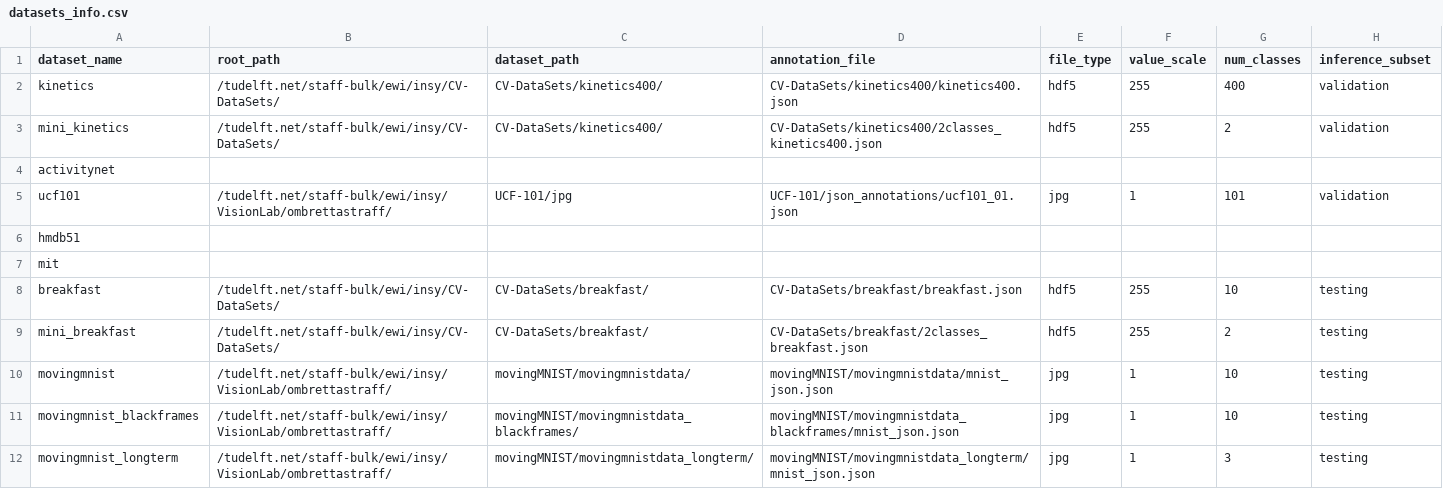
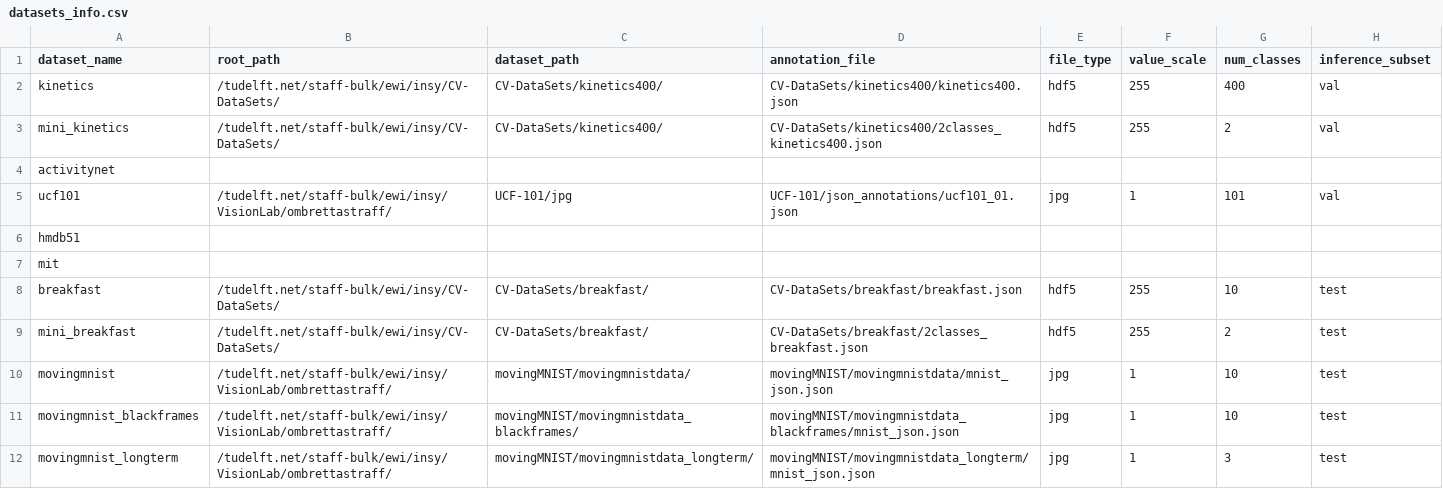
Before and after one commit to ombretta/3D-ResNets-PyTorch, a CSV file: datasets_info.csv, drawn as a sheet; the diff names each change by its address in the sheet, - before the commit and + after, or states it on an @@ line.

```diff
--- a/datasets_info.csv
+++ b/datasets_info.csv
-H2:H3 (inference_subset): validation
+H2:H3 (inference_subset): val
-H5 (inference_subset): validation
+H5 (inference_subset): val
-H8:H12 (inference_subset): testing
+H8:H12 (inference_subset): test
```
Also changed, not shown: 1 other file.
